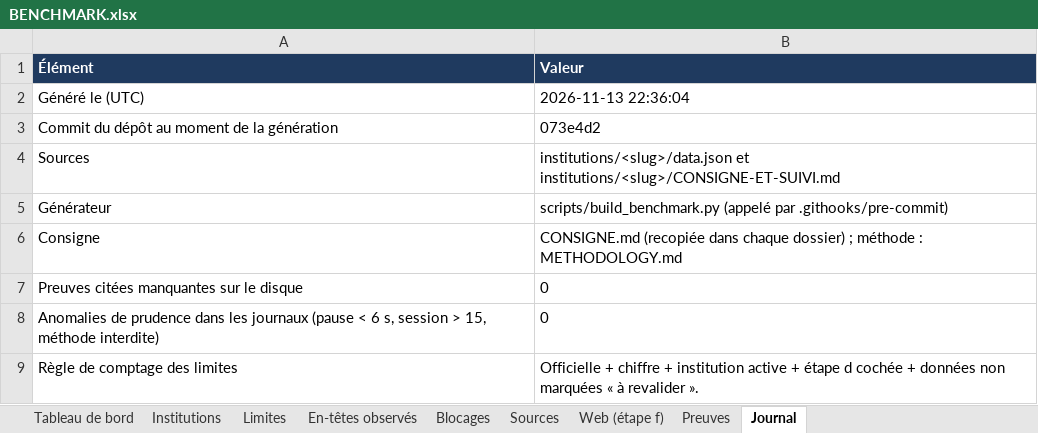
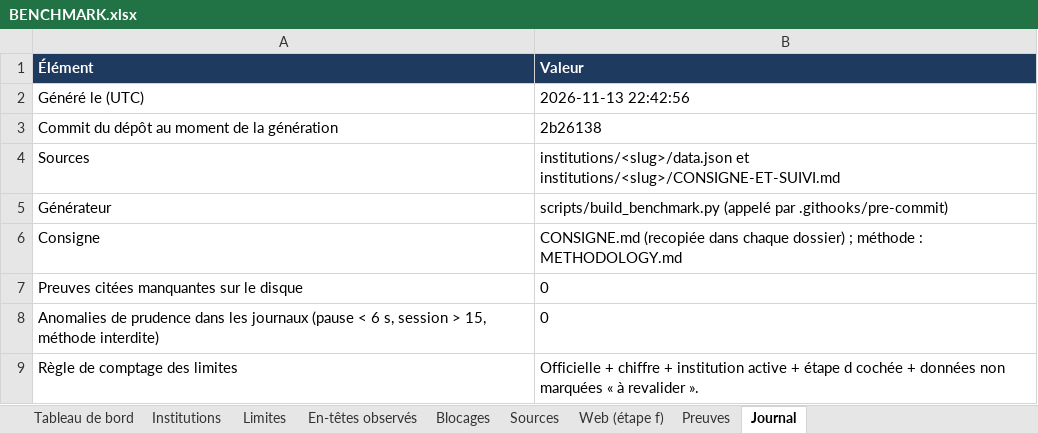
Before and after one commit to maribakulj/Veille-API-IIIF, an Excel workbook: BENCHMARK.xlsx, sheet Journal, drawn as a sheet; values as stored, in another font and other column widths than the file's, no borders; the diff names each change by its address in the sheet, - before the commit and + after, or states it on an @@ line.

```diff
--- a/BENCHMARK.xlsx (sheet Journal)
+++ b/BENCHMARK.xlsx (sheet Journal)
-B2 (Valeur): 2026-11-13 22:36:04
+B2 (Valeur): 2026-11-13 22:42:56
-B3 (Valeur): 073e4d2
+B3 (Valeur): 2b26138
```
Also changed, not shown: sheet Tableau de bord, 28 other files.
